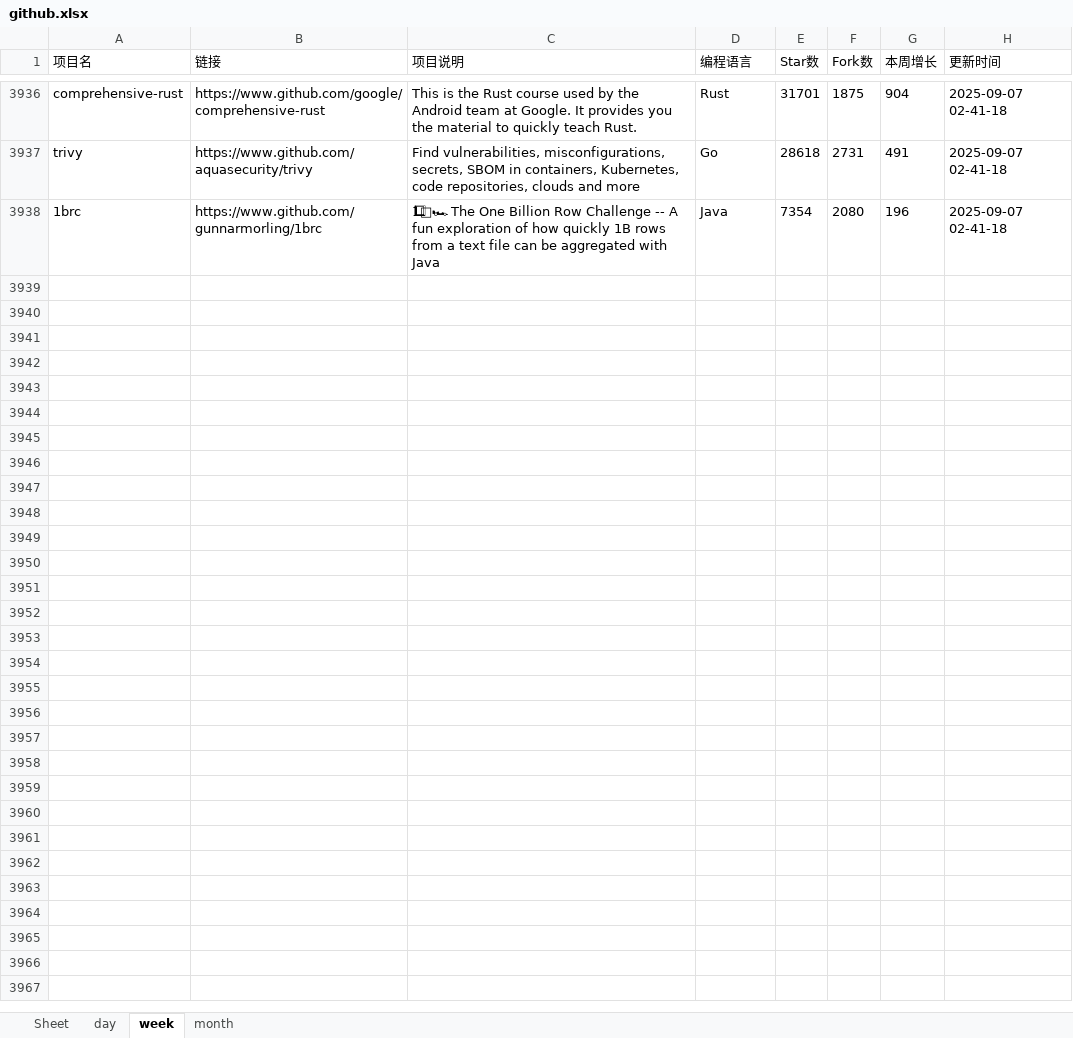
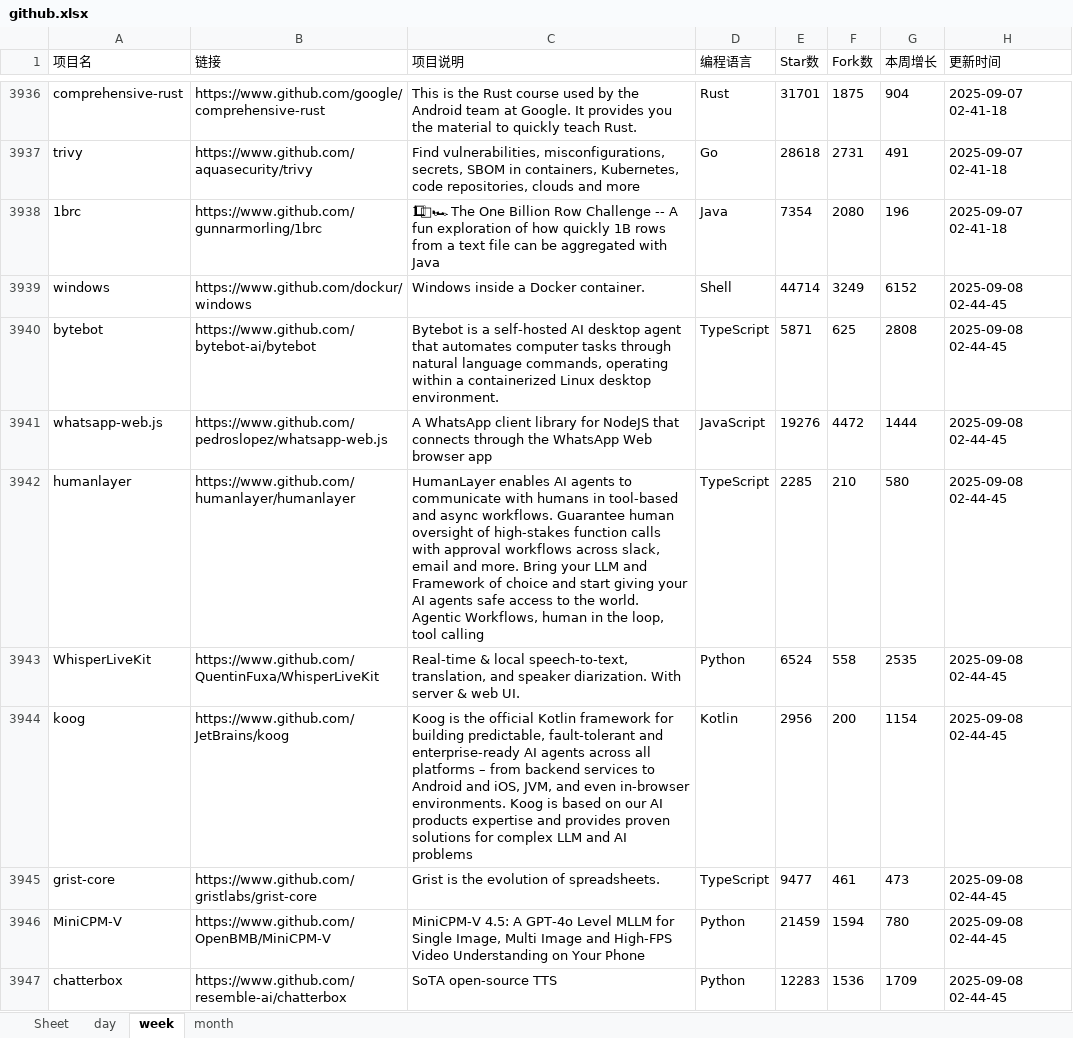
Before and after one commit to WHG555/github-today-repositories, an Excel workbook: github.xlsx, sheet week, drawn as a sheet; only a part is shown, gaps mark what is left out; values as stored, in another font and other column widths than the file's, no borders; the diff covers the shown part only; the diff names each change by its address in the sheet, - before the commit and + after, or states it on an @@ line.

```diff
--- a/github.xlsx (sheet week)
+++ b/github.xlsx (sheet week)
+row 3939: windows | https://www.github.com/dockur/windows | Windows inside a Docker container. | Shell | 44714 | 3249 | 6152 | 2025-09-08 02-44-45
+row 3940: bytebot | https://www.github.com/bytebot-ai/bytebot | Bytebot is a self-hosted AI desktop agent that automates computer tasks through natural language commands, operating within a containerized Linux desktop environment. | TypeScript | 5871 | 625 | 2808 | 2025-09-08 02-44-45
+row 3941: whatsapp-web.js | https://www.github.com/pedroslopez/whatsapp-web.js | A WhatsApp client library for NodeJS that connects through the WhatsApp Web browser app | JavaScript | 19276 | 4472 | 1444 | 2025-09-08 02-44-45
+row 3942: humanlayer | https://www.github.com/humanlayer/humanlayer | HumanLayer enables AI agents to communicate with humans in tool-based and async workflows. Guarantee human oversight of high-stakes function calls with approval workflows across slack, email and more. Bring your LLM and Framework of choice and start giving your AI agents safe access to the world. Agentic Workflows, human in the loop, tool calling | TypeScript | 2285 | 210 | 580 | 2025-09-08 02-44-45
+row 3943: WhisperLiveKit | https://www.github.com/QuentinFuxa/WhisperLiveKit | Real-time & local speech-to-text, translation, and speaker diarization. With server & web UI. | Python | 6524 | 558 | 2535 | 2025-09-08 02-44-45
+row 3944: koog | https://www.github.com/JetBrains/koog | Koog is the official Kotlin framework for building predictable, fault-tolerant and enterprise-ready AI agents across all platforms – from backend services to Android and iOS, JVM, and even in-browser environments. Koog is based on our AI products expertise and provides proven solutions for complex LLM and AI problems | Kotlin | 2956 | 200 | 1154 | 2025-09-08 02-44-45
+row 3945: grist-core | https://www.github.com/gristlabs/grist-core | Grist is the evolution of spreadsheets. | TypeScript | 9477 | 461 | 473 | 2025-09-08 02-44-45
+row 3946: MiniCPM-V | https://www.github.com/OpenBMB/MiniCPM-V | MiniCPM-V 4.5: A GPT-4o Level MLLM for Single Image, Multi Image and High-FPS Video Understanding on Your Phone | Python | 21459 | 1594 | 780 | 2025-09-08 02-44-45
+row 3947: chatterbox | https://www.github.com/resemble-ai/chatterbox | SoTA open-source TTS | Python | 12283 | 1536 | 1709 | 2025-09-08 02-44-45
```
Also changed, not shown: 9 added rows elsewhere in this sheet, sheet day, sheet month.
